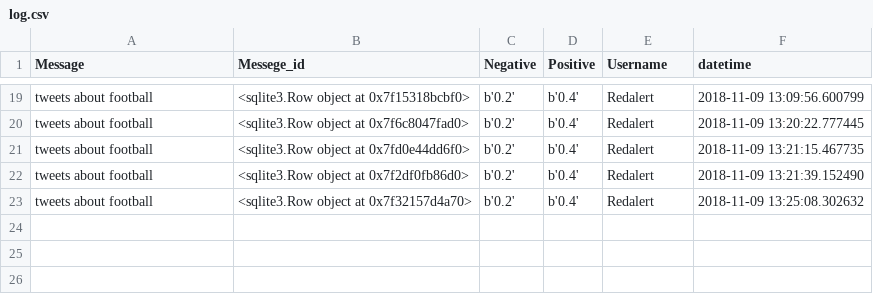
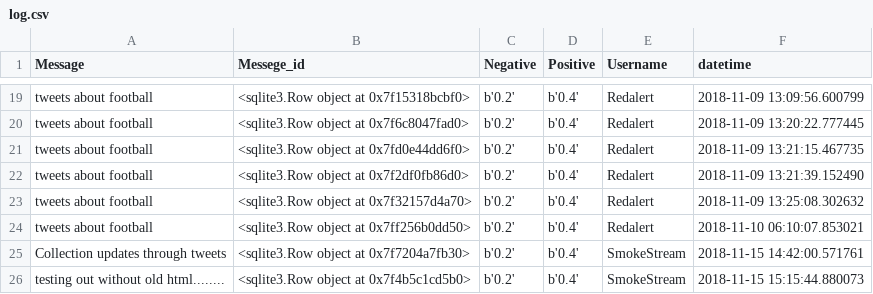
Before and after one commit to Vivek-Murali/Flask-Chat-Monitor, a CSV file: log.csv, drawn as a sheet; only a part is shown, gaps mark what is left out.

```diff
--- a/log.csv
+++ b/log.csv
@@ -23 +23,4 @@ tweets about football,<sqlite3.Row object at 0x7f2df0fb86d0>,b'0.2',b'0.4',Redal
 tweets about football,<sqlite3.Row object at 0x7f32157d4a70>,b'0.2',b'0.4',Redalert,2018-11-09 13:25:08.302632
+tweets about football,<sqlite3.Row object at 0x7ff256b0dd50>,b'0.2',b'0.4',Redalert,2018-11-10 06:10:07.853021
+Collection updates through tweets ,<sqlite3.Row object at 0x7f7204a7fb30>,b'0.2',b'0.4',SmokeStream,2018-11-15 14:42:00.571761
+testing out without old html........,<sqlite3.Row object at 0x7f4b5c1cd5b0>,b'0.2',b'0.4',SmokeStream,2018-11-15 15:15:44.880073
```
Also changed, not shown: message_pre.csv, 7 other files.
